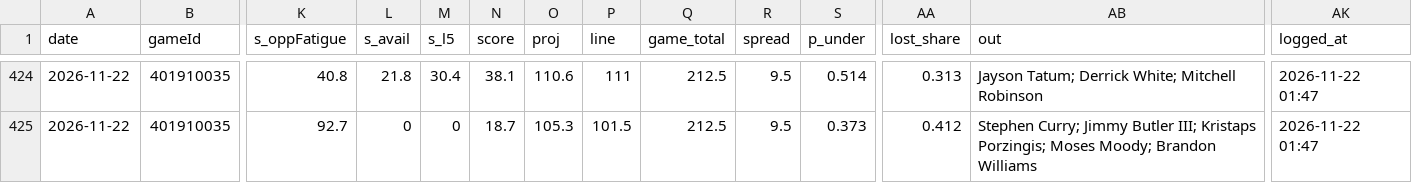
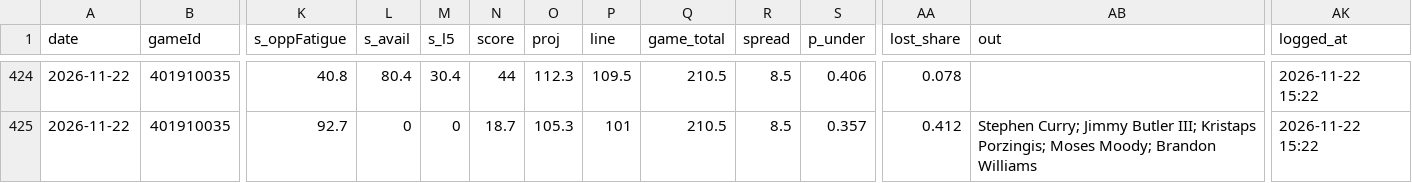
Before and after one commit to Johnbrick123/nba-unders, a CSV file: monitor/log_2026-27.csv, drawn as a sheet; only a part is shown, gaps mark what is left out; the diff covers the shown part only; the diff names each change by its address in the sheet, - before the commit and + after, or states it on an @@ line.

```diff
--- a/monitor/log_2026-27.csv
+++ b/monitor/log_2026-27.csv
-L424 (s_avail): 21.8
+L424 (s_avail): 80.4
-N424 (score): 38.1
+N424 (score): 44
-O424 (proj): 110.6
+O424 (proj): 112.3
-P424 (line): 111
+P424 (line): 109.5
-Q424:Q425 (game_total): 212.5
+Q424:Q425 (game_total): 210.5
-R424:R425 (spread): 9.5
+R424:R425 (spread): 8.5
-S424 (p_under): 0.514
+S424 (p_under): 0.406
-AA424 (lost_share): 0.313
+AA424 (lost_share): 0.078
-AB424 (out): Jayson Tatum; Derrick White; Mitchell Robinson
+AB424 (out): (empty)
-AK424:AK425 (logged_at): 2026-11-22 01:47
+AK424:AK425 (logged_at): 2026-11-22 15:22
-P425 (line): 101.5
+P425 (line): 101
-S425 (p_under): 0.373
+S425 (p_under): 0.357
```
Also changed, not shown: 78 edited cells elsewhere in this file, 4 other files.
